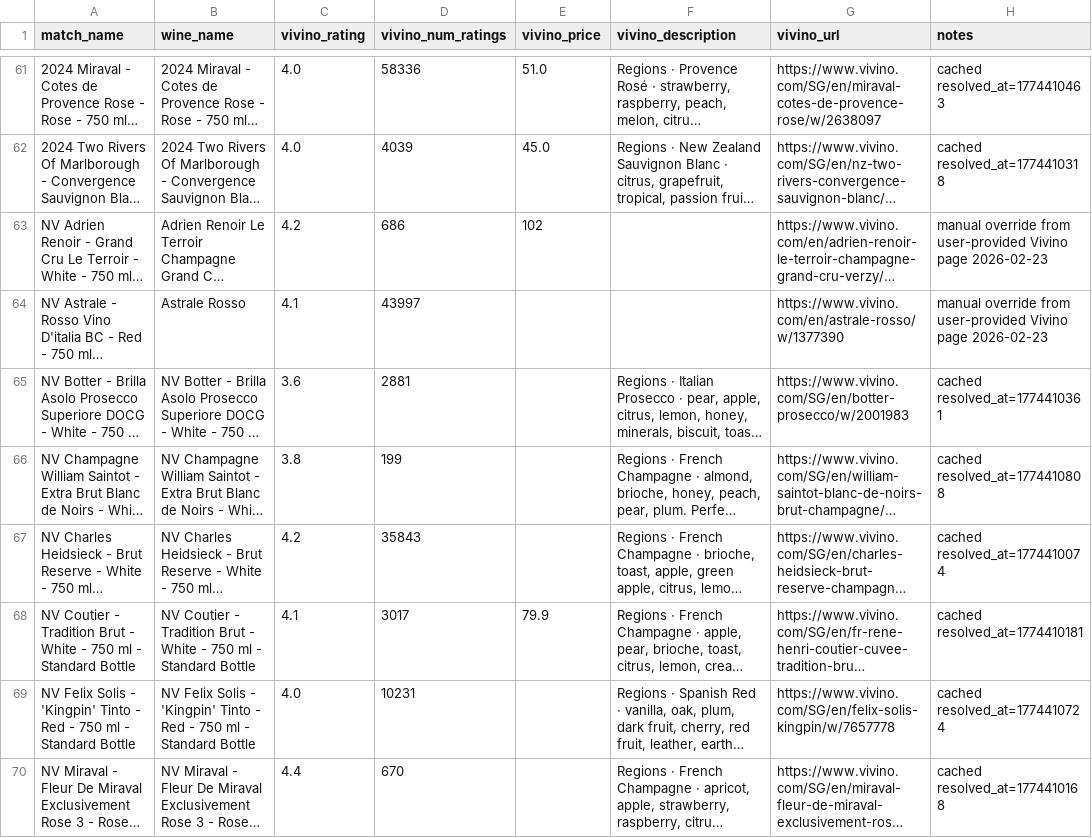
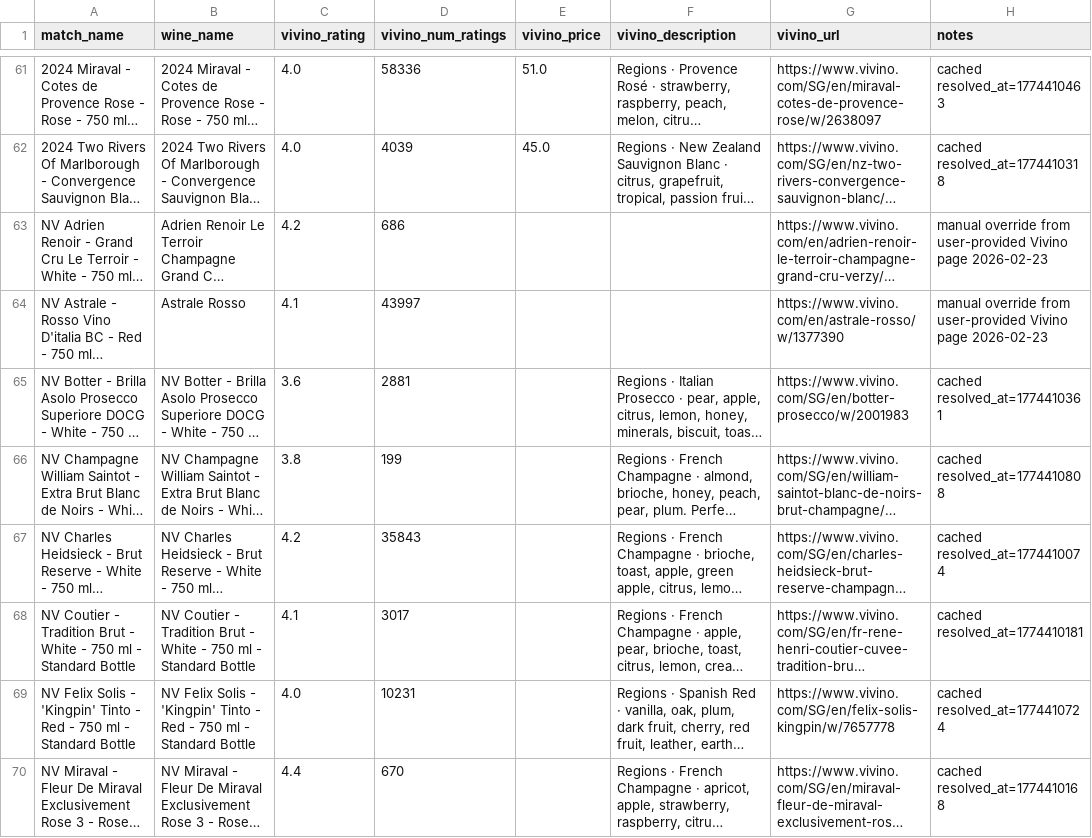
Before and after one commit to haomingkoo/grandcru-value-api, a CSV file: seed/vivino_overrides.csv, drawn as a sheet; only a part is shown, gaps mark what is left out; long unchanged cells end in …; the diff covers the shown part only; the diff names each change by its address in the sheet, - before the commit and + after, or states it on an @@ line.

Commit message:
fix: clear 10 more unverified Vivino prices (#18)
Verified every Vivino price against live pages. 44 confirmed via
JSON-LD SGD offers, 10 had no actual price on the page (transient
data from earlier scrapes). Total 15 bad prices cleared this session.
No hidden fallbacks — only showing prices Vivino actively lists.

```diff
--- a/seed/vivino_overrides.csv
+++ b/seed/vivino_overrides.csv
-E63 (vivino_price): 102
+E63 (vivino_price): (empty)
-E68 (vivino_price): 79.9
+E68 (vivino_price): (empty)
```
Also changed, not shown: 8 edited cells elsewhere in this file.
